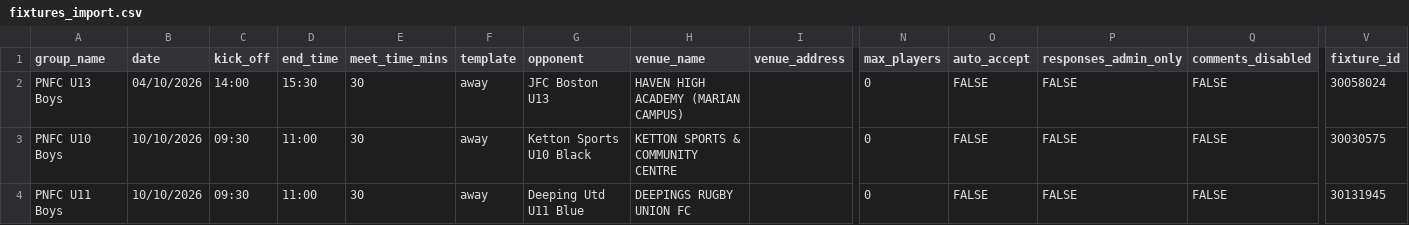
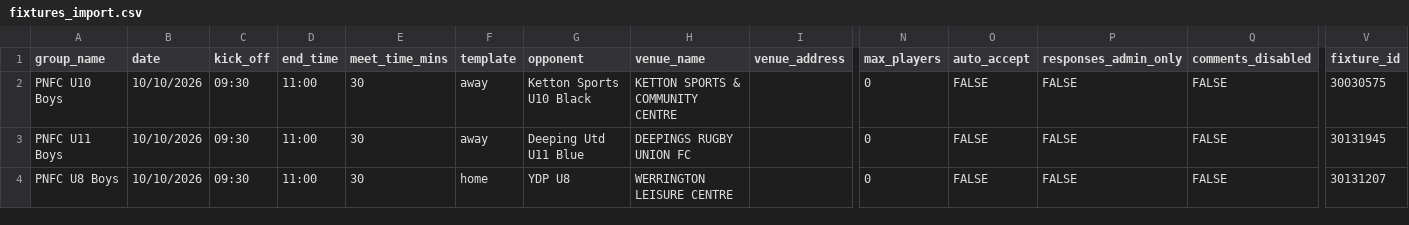
Before and after one commit to iaing80/Fixture_Merging, a CSV file: fixtures_import.csv, drawn as a sheet; only a part is shown, gaps mark what is left out; the shorter side is filled out with more unchanged rows; rows hold the shown columns only; the diff names each change by its address in the sheet, - before the commit and + after, or states it on an @@ line.

```diff
--- a/fixtures_import.csv
+++ b/fixtures_import.csv
-row 2: PNFC U13 Boys | 04/10/2026 | 14:00 | 15:30 | 30 | away | JFC Boston U13 | HAVEN HIGH ACADEMY (MARIAN CAMPUS) |  | 0 | FALSE | FALSE | FALSE | 30058024
```
